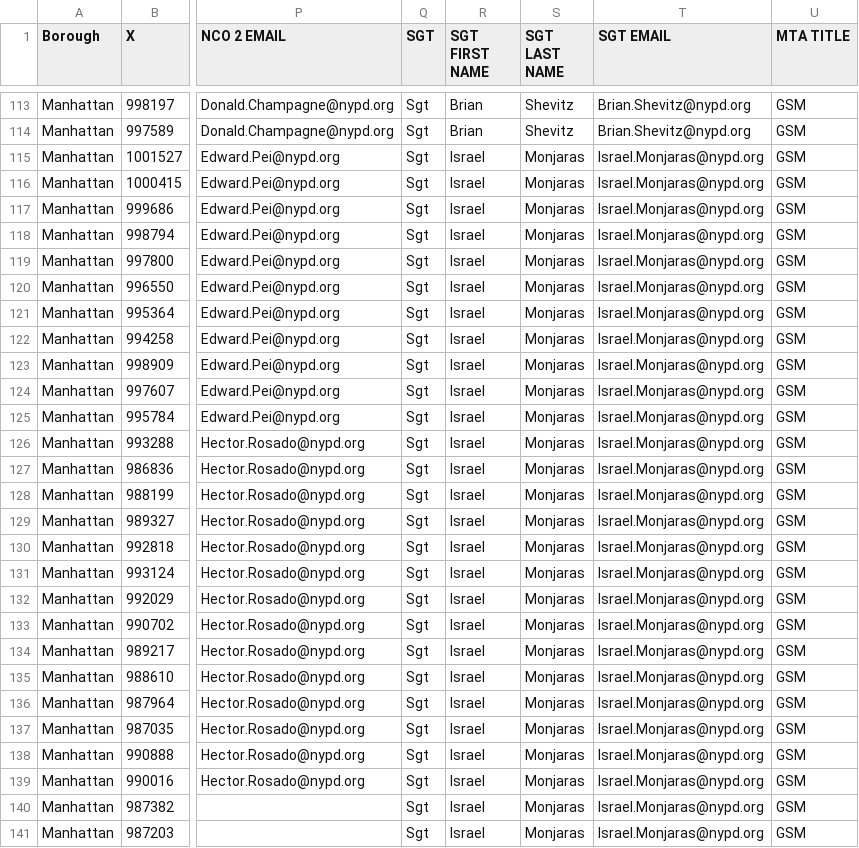
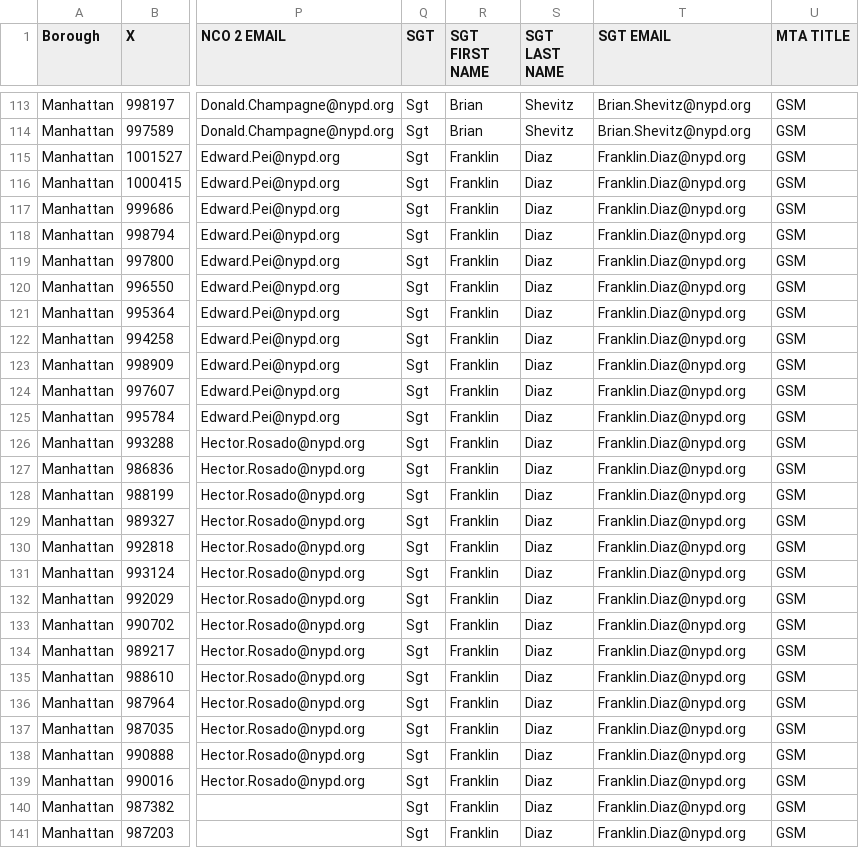
Before and after one commit to ryanwatkins/nypd-nco, a CSV file: transit-ncos.csv, drawn as a sheet; only a part is shown, gaps mark what is left out; the diff covers the shown part only; the diff names each change by its address in the sheet, - before the commit and + after, or states it on an @@ line.

```diff
--- a/transit-ncos.csv
+++ b/transit-ncos.csv
-R115:R141 (SGT FIRST NAME): Israel
+R115:R141 (SGT FIRST NAME): Franklin
-S115:S141 (SGT LAST NAME): Monjaras
+S115:S141 (SGT LAST NAME): Diaz
-T115:T141 (SGT EMAIL): Israel.Monjaras@nypd.org
+T115:T141 (SGT EMAIL): Franklin.Diaz@nypd.org
```
Also changed, not shown: 66 edited cells elsewhere in this file.
